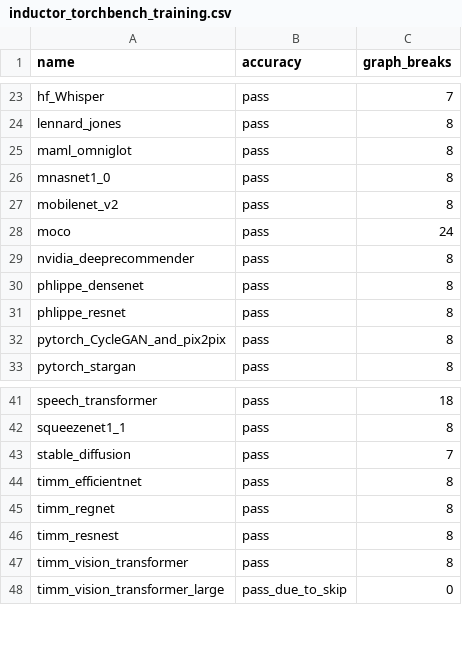
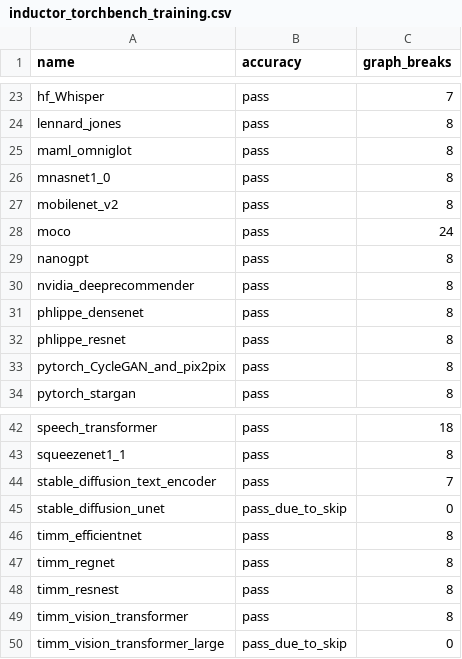
Before and after one commit to dhenderson2/pytorch, a CSV file: benchmarks/dynamo/ci_expected_accuracy/inductor_torchbench_training.csv, drawn as a sheet; only a part is shown, gaps mark what is left out.

Commit message:
rename nanogpt_generate to nanogpt to also support train (#109746)
Differential Revision: [D49522940](https://our.internmc.facebook.com/intern/diff/D49522940)
Pull Request resolved: https://github.com/pytorch/pytorch/pull/109746
Approved by: https://github.com/msaroufim, https://github.com/malfet, https://github.com/xuzhao9

```diff
--- a/benchmarks/dynamo/ci_expected_accuracy/inductor_torchbench_training.csv
+++ b/benchmarks/dynamo/ci_expected_accuracy/inductor_torchbench_training.csv
@@ -28,2 +28,3 @@ mobilenet_v2,pass,8
 moco,pass,24
+nanogpt,pass,8
 nvidia_deeprecommender,pass,8
@@ -42,3 +43,4 @@ speech_transformer,pass,18
 squeezenet1_1,pass,8
-stable_diffusion,pass,7
+stable_diffusion_text_encoder,pass,7
+stable_diffusion_unet,pass_due_to_skip,0
 timm_efficientnet,pass,8
```
Also changed, not shown: benchmarks/dynamo/ci_expected_accuracy/aot_inductor_torchbench_inference.csv, benchmarks/dynamo/ci_expected_accuracy/inductor_torchbench_dynamic_training.csv, 5 other files.
